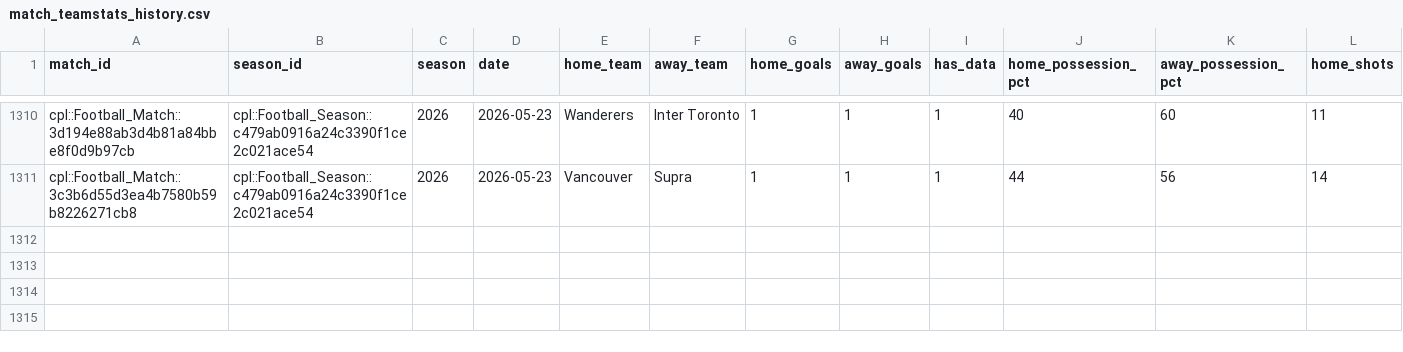
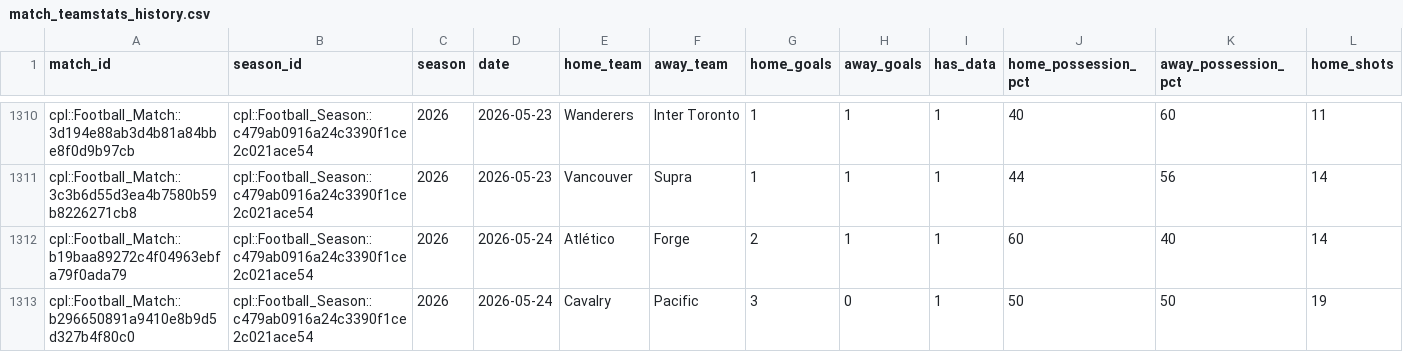
Before and after one commit to GoCeylan/canpl-analytics, a CSV file: data/matches/match_teamstats_history.csv, drawn as a sheet; only a part is shown, gaps mark what is left out; rows hold the shown columns only; the diff names each change by its address in the sheet, - before the commit and + after, or states it on an @@ line.

```diff
--- a/data/matches/match_teamstats_history.csv
+++ b/data/matches/match_teamstats_history.csv
+row 1312: cpl::Football_Match::b19baa89272c4f04963ebfa79f0ada79 | cpl::Football_Season::c479ab0916a24c3390f1ce2c021ace54 | 2026 | 2026-05-24 | Atlético | Forge | 2 | 1 | 1 | 60 | 40 | 14
+row 1313: cpl::Football_Match::b296650891a9410e8b9d5d327b4f80c0 | cpl::Football_Season::c479ab0916a24c3390f1ce2c021ace54 | 2026 | 2026-05-24 | Cavalry | Pacific | 3 | 0 | 1 | 50 | 50 | 19
```
Also changed, not shown: data/matches/cpl_all.csv, data/matches/cpl_all_with_ids.csv, 1 other file.
